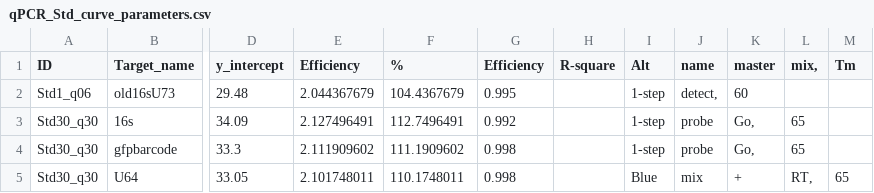
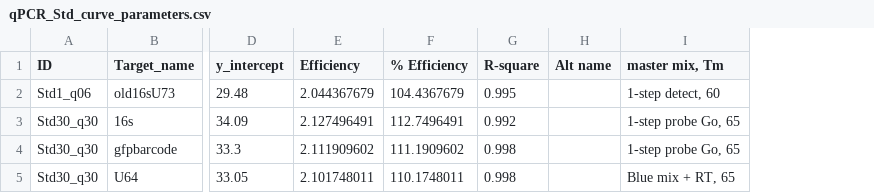
Before and after one commit to ppreshant/qPCR-analysis, a CSV file: qPCR analysis/Standards/qPCR_Std_curve_parameters.csv, drawn as a sheet; only a part is shown, gaps mark what is left out; removed rows and columns are numbered as before the commit, all else as after; the diff names each change by its address in the sheet, - before the commit and + after, or states it on an @@ line.

Commit message:
bugfix : fixing read_csv call for getting std curve parameters

```diff
--- a/qPCR analysis/Standards/qPCR_Std_curve_parameters.csv
+++ b/qPCR analysis/Standards/qPCR_Std_curve_parameters.csv
-column G (Efficiency), rows 2-5: 0.995 | 0.992 | 0.998 | 0.998
-column I (Alt), rows 2-5: 1-step | 1-step | 1-step | Blue
-column J (name), rows 2-5: detect, | probe | probe | mix
-column K (master), rows 2-5: 60 | Go, | Go, | +
-column L (mix,), rows 3-5: 65 | 65 | RT,
-column M (Tm), row 5: 65
+column H (Alt name), empty
+column I (master mix, Tm), rows 2-5: 1-step detect, 60 | 1-step probe Go, 65 | 1-step probe Go, 65 | Blue mix + RT, 65
-F1: %
+F1: % Efficiency
-G2 (R-square): (empty)
+G2 (R-square): 0.995
-G3 (R-square): (empty)
+G3 (R-square): 0.992
-G4:G5 (R-square): (empty)
+G4:G5 (R-square): 0.998
```
Also changed, not shown: 1 other file.
